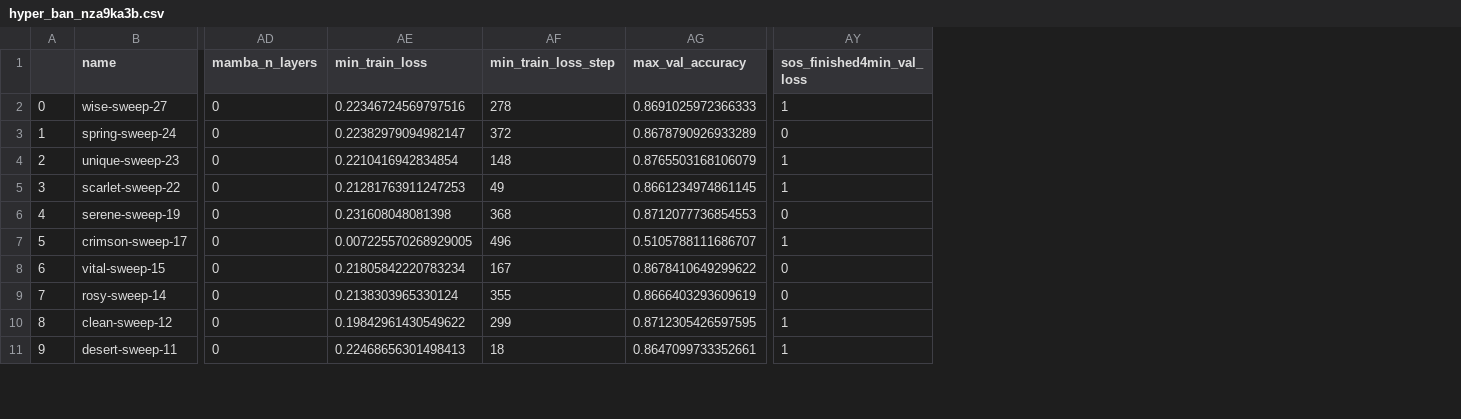
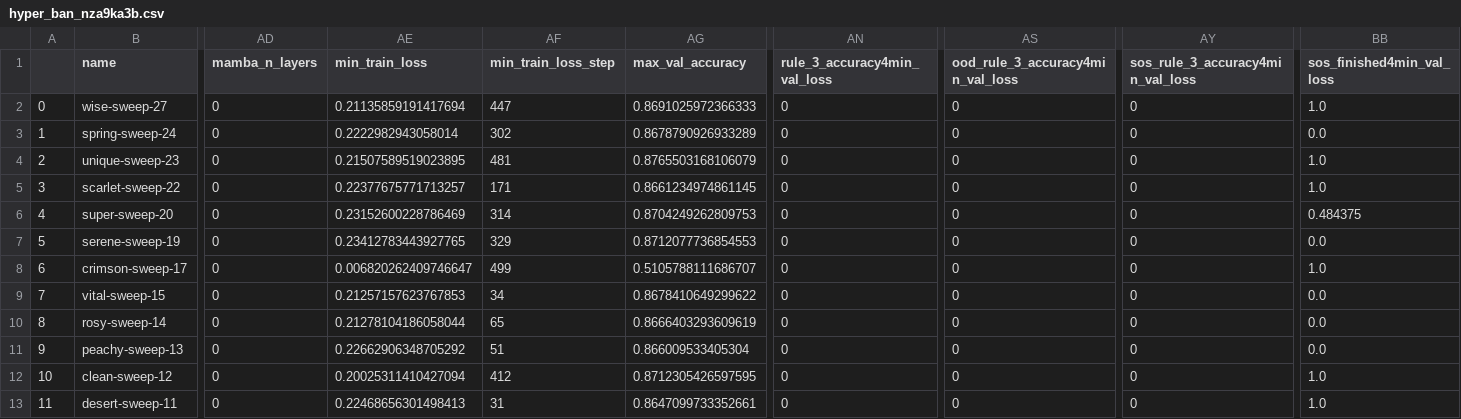
Before and after one commit to meszarosanna/rule_extrapolation, a CSV file: notebooks/hyper_ban_nza9ka3b.csv, drawn as a sheet; only a part is shown, gaps mark what is left out; addresses are those after the commit; rows hold the shown columns only; the diff covers the shown part only; the diff names each change by its address in the sheet, - before the commit and + after, or states it on an @@ line.

```diff
--- a/notebooks/hyper_ban_nza9ka3b.csv
+++ b/notebooks/hyper_ban_nza9ka3b.csv
+column AN (rule_3_accuracy4min_val_loss), rows 2-5: all 0; rows 7-10: all 0; rows 12-13: 0 | 0
+column AS (ood_rule_3_accuracy4min_val_loss), rows 2-5: all 0; rows 7-10: all 0; rows 12-13: 0 | 0
+column AY (sos_rule_3_accuracy4min_val_loss), rows 2-5: all 0; rows 7-10: all 0; rows 12-13: 0 | 0
-AE2 (min_train_loss): 0.22346724569797516
+AE2 (min_train_loss): 0.21135859191417694
-AF2 (min_train_loss_step): 278
+AF2 (min_train_loss_step): 447
-BB2 (sos_finished4min_val_loss): 1
+BB2 (sos_finished4min_val_loss): 1.0
-AE3 (min_train_loss): 0.22382979094982147
+AE3 (min_train_loss): 0.2222982943058014
-AF3 (min_train_loss_step): 372
+AF3 (min_train_loss_step): 302
-BB3 (sos_finished4min_val_loss): 0
+BB3 (sos_finished4min_val_loss): 0.0
-AE4 (min_train_loss): 0.2210416942834854
+AE4 (min_train_loss): 0.21507589519023895
-AF4 (min_train_loss_step): 148
+AF4 (min_train_loss_step): 481
-BB4:BB5 (sos_finished4min_val_loss): 1
+BB4:BB5 (sos_finished4min_val_loss): 1.0
-AE5 (min_train_loss): 0.21281763911247253
+AE5 (min_train_loss): 0.22377675771713257
-AF5 (min_train_loss_step): 49
+AF5 (min_train_loss_step): 171
+row 6: 4 | super-sweep-20 | 0 | 0.23152600228786469 | 314 | 0.8704249262809753 | 0 | 0 | 0 | 0.484375
@@ column A renumbered from row 7 down @@
-AE7 (min_train_loss): 0.231608048081398
+AE7 (min_train_loss): 0.23412783443927765
-AF7 (min_train_loss_step): 368
+AF7 (min_train_loss_step): 329
-BB7 (sos_finished4min_val_loss): 0
+BB7 (sos_finished4min_val_loss): 0.0
-AE8 (min_train_loss): 0.007225570268929005
+AE8 (min_train_loss): 0.006820262409746647
-AF8 (min_train_loss_step): 496
+AF8 (min_train_loss_step): 499
-BB8 (sos_finished4min_val_loss): 1
+BB8 (sos_finished4min_val_loss): 1.0
-AE9 (min_train_loss): 0.21805842220783234
+AE9 (min_train_loss): 0.21257157623767853
-AF9 (min_train_loss_step): 167
+AF9 (min_train_loss_step): 34
-BB9:BB10 (sos_finished4min_val_loss): 0
+BB9:BB10 (sos_finished4min_val_loss): 0.0
-AE10 (min_train_loss): 0.2138303965330124
+AE10 (min_train_loss): 0.21278104186058044
-AF10 (min_train_loss_step): 355
+AF10 (min_train_loss_step): 65
+row 11: 9 | peachy-sweep-13 | 0 | 0.22662906348705292 | 51 | 0.866009533405304 | 0 | 0 | 0 | 0.0
-AE12 (min_train_loss): 0.19842961430549622
+AE12 (min_train_loss): 0.20025311410427094
-AF12 (min_train_loss_step): 299
+AF12 (min_train_loss_step): 412
-BB12:BB13 (sos_finished4min_val_loss): 1
+BB12:BB13 (sos_finished4min_val_loss): 1.0
-AF13 (min_train_loss_step): 18
+AF13 (min_train_loss_step): 31
```
Also changed, not shown: 17 edited cells elsewhere in this file, notebooks/hyper_anbn_amsk1ba7.csv, notebooks/hyper_anbncn_5prt0zmv.csv, 3 other files.
